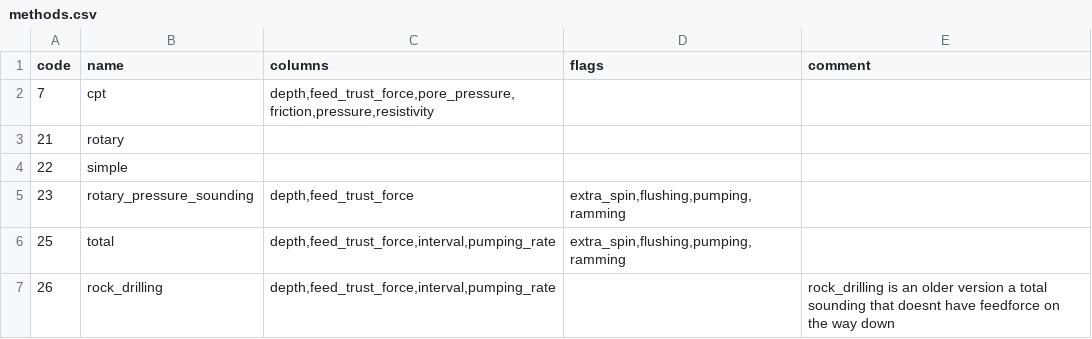
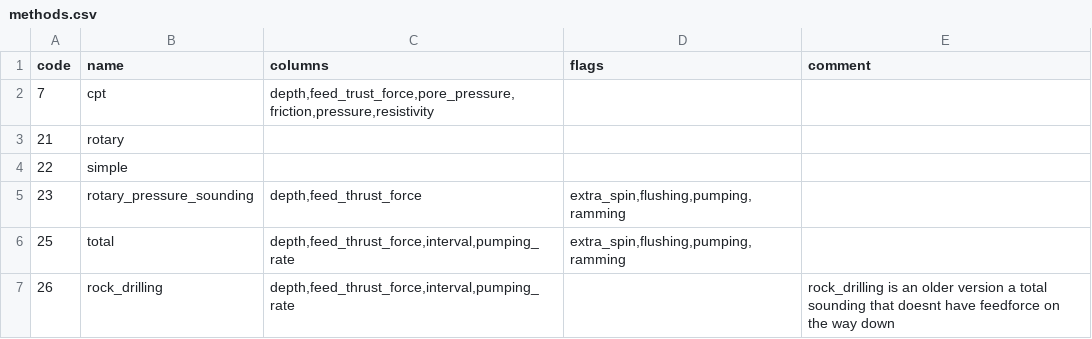
Before and after one commit to emerald-geomodelling/libgeosuitesnd, a CSV file: libgeosuitesnd/methods.csv, drawn as a sheet.

Commit message:
Update methods.csv

```diff
--- a/libgeosuitesnd/methods.csv
+++ b/libgeosuitesnd/methods.csv
@@ -4,4 +4,4 @@ code,name,columns,flags,comment
 22,simple,,,
-23,rotary_pressure_sounding,"depth,feed_trust_force","extra_spin,flushing,pumping,ramming",
-25,total,"depth,feed_trust_force,interval,pumping_rate","extra_spin,flushing,pumping,ramming",
-26,rock_drilling,"depth,feed_trust_force,interval,pumping_rate",,"rock_drilling is an older version a total sounding that doesnt have feedforce on the way down"
+23,rotary_pressure_sounding,"depth,feed_thrust_force","extra_spin,flushing,pumping,ramming",
+25,total,"depth,feed_thrust_force,interval,pumping_rate","extra_spin,flushing,pumping,ramming",
+26,rock_drilling,"depth,feed_thrust_force,interval,pumping_rate",,"rock_drilling is an older version a total sounding that doesnt have feedforce on the way down"
```
